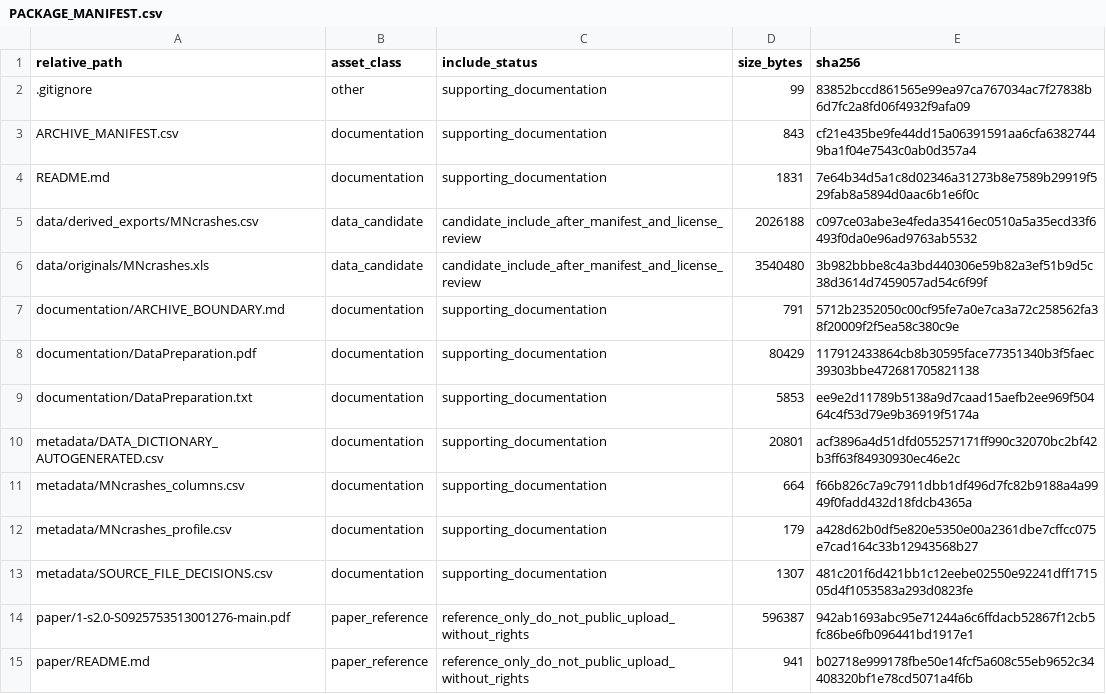
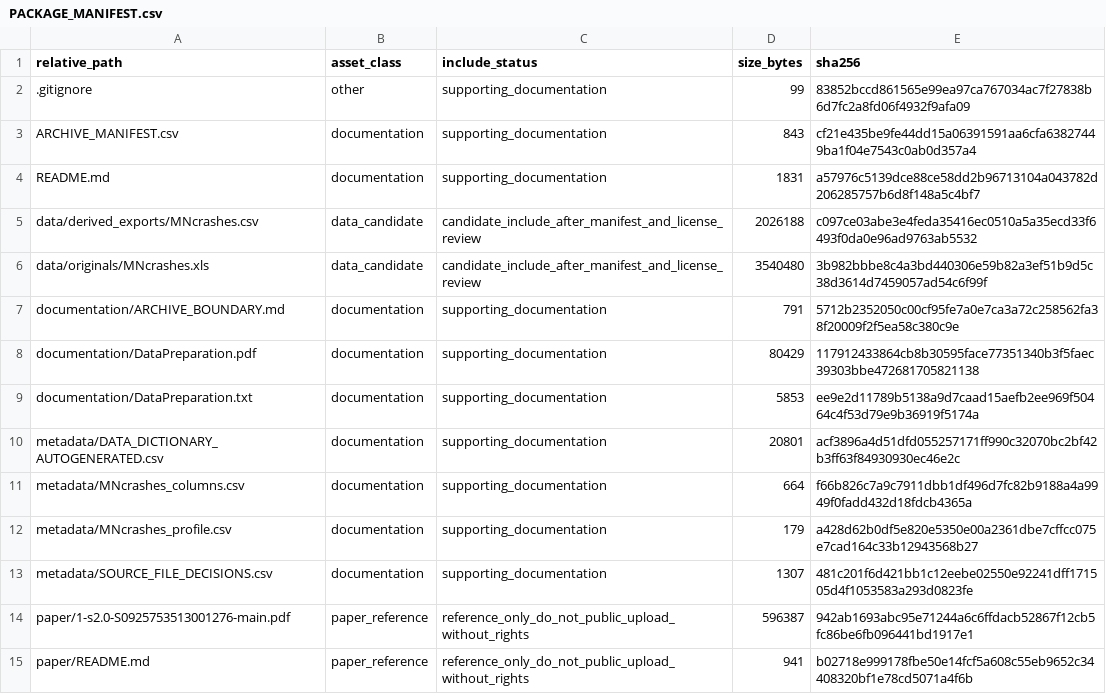
Before and after one commit to dlevinson/paper-2013-04-gasoline-price-effects-on-traffic-safety-in-urban-and-rural-areas-minnesota-1998-2007, a CSV file: PACKAGE_MANIFEST.csv, drawn as a sheet.

Commit message:
Refresh package metadata after upload routing

```diff
--- a/PACKAGE_MANIFEST.csv
+++ b/PACKAGE_MANIFEST.csv
@@ -3,3 +3,3 @@ relative_path,asset_class,include_status,size_bytes,sha256
 ARCHIVE_MANIFEST.csv,documentation,supporting_documentation,843,cf21e435be9fe44dd15a06391591aa6cfa63827449ba1f04e7543c0ab0d357a4
-README.md,documentation,supporting_documentation,1831,7e64b34d5a1c8d02346a31273b8e7589b29919f529fab8a5894d0aac6b1e6f0c
+README.md,documentation,supporting_documentation,1831,a57976c5139dce88ce58dd2b96713104a043782d206285757b6d8f148a5c4bf7
 data/derived_exports/MNcrashes.csv,data_candidate,candidate_include_after_manifest_and_license_review,2026188,c097ce03abe3e4feda35416ec0510a5a35ecd33f6493f0da0e96ad9763ab5532
```
Also changed, not shown: 3 other files.
